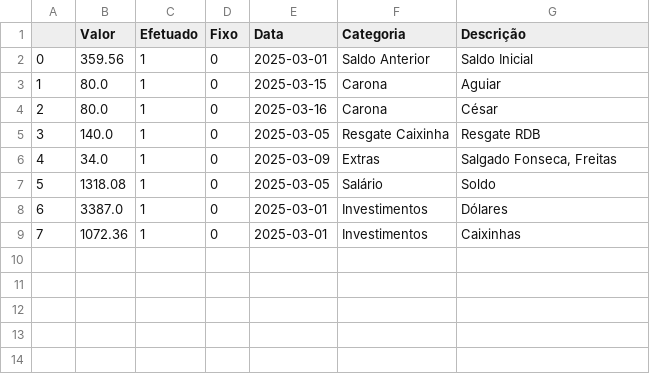
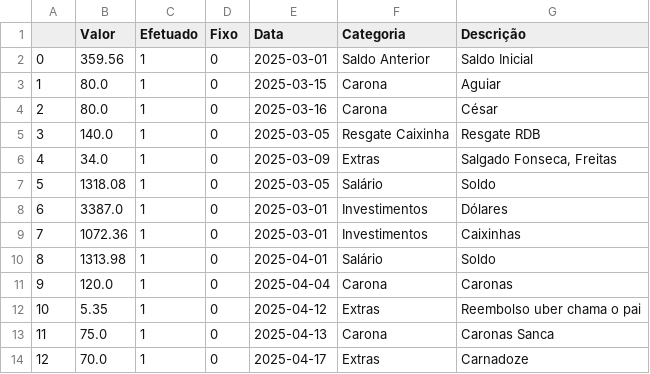
Before and after one commit to EnzoB37/Finanzverwaltung, a CSV file: df_receitas.csv, drawn as a sheet; the diff names each change by its address in the sheet, - before the commit and + after, or states it on an @@ line.

```diff
--- a/df_receitas.csv
+++ b/df_receitas.csv
+row 10: 8 | 1313.98 | 1 | 0 | 2025-04-01 | Salário | Soldo
+row 11: 9 | 120.0 | 1 | 0 | 2025-04-04 | Carona | Caronas
+row 12: 10 | 5.35 | 1 | 0 | 2025-04-12 | Extras | Reembolso uber chama o pai
+row 13: 11 | 75.0 | 1 | 0 | 2025-04-13 | Carona | Caronas Sanca
+row 14: 12 | 70.0 | 1 | 0 | 2025-04-17 | Extras | Carnadoze
```
Also changed, not shown: df_despesas.csv, df_investimento.csv, 9 other files.
